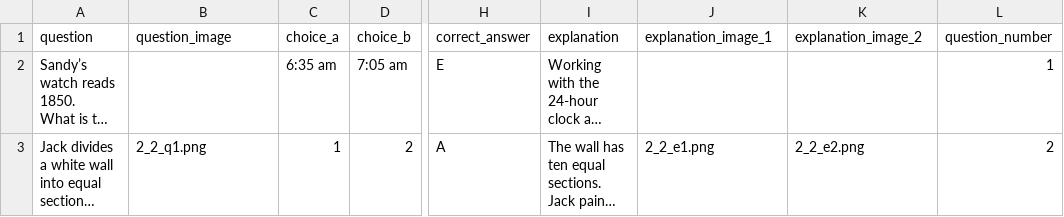
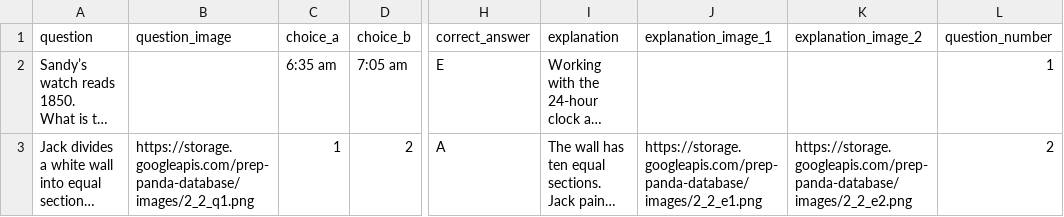
Before and after one commit to gitmoneyfortheboys/prep-panda, a CSV file: database/maths.csv, drawn as a sheet; only a part is shown, gaps mark what is left out; long unchanged cells end in …; the diff names each change by its address in the sheet, - before the commit and + after, or states it on an @@ line.

Commit message:
Updated file paths to work with google cloud storage

```diff
--- a/database/maths.csv
+++ b/database/maths.csv
-B3 (question_image): 2_2_q1.png
+B3 (question_image): https://storage.googleapis.com/prep-panda-database/images/2_2_q1.png
-J3 (explanation_image_1): 2_2_e1.png
+J3 (explanation_image_1): https://storage.googleapis.com/prep-panda-database/images/2_2_e1.png
-K3 (explanation_image_2): 2_2_e2.png
+K3 (explanation_image_2): https://storage.googleapis.com/prep-panda-database/images/2_2_e2.png
```
